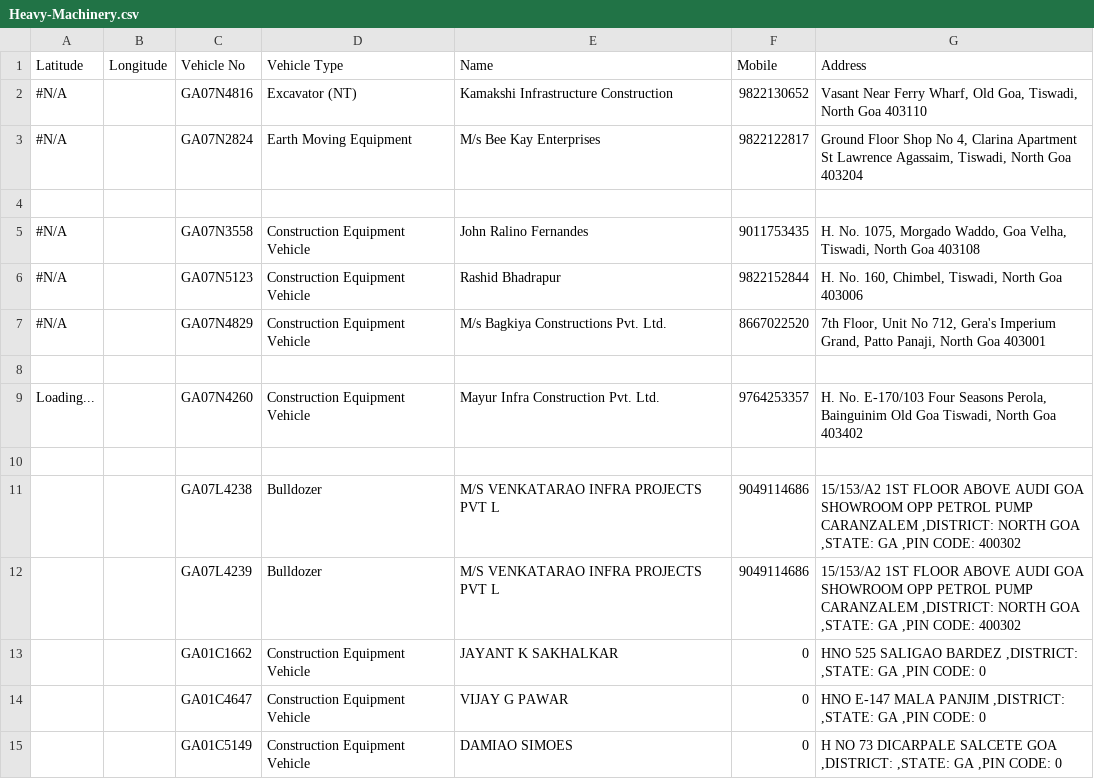
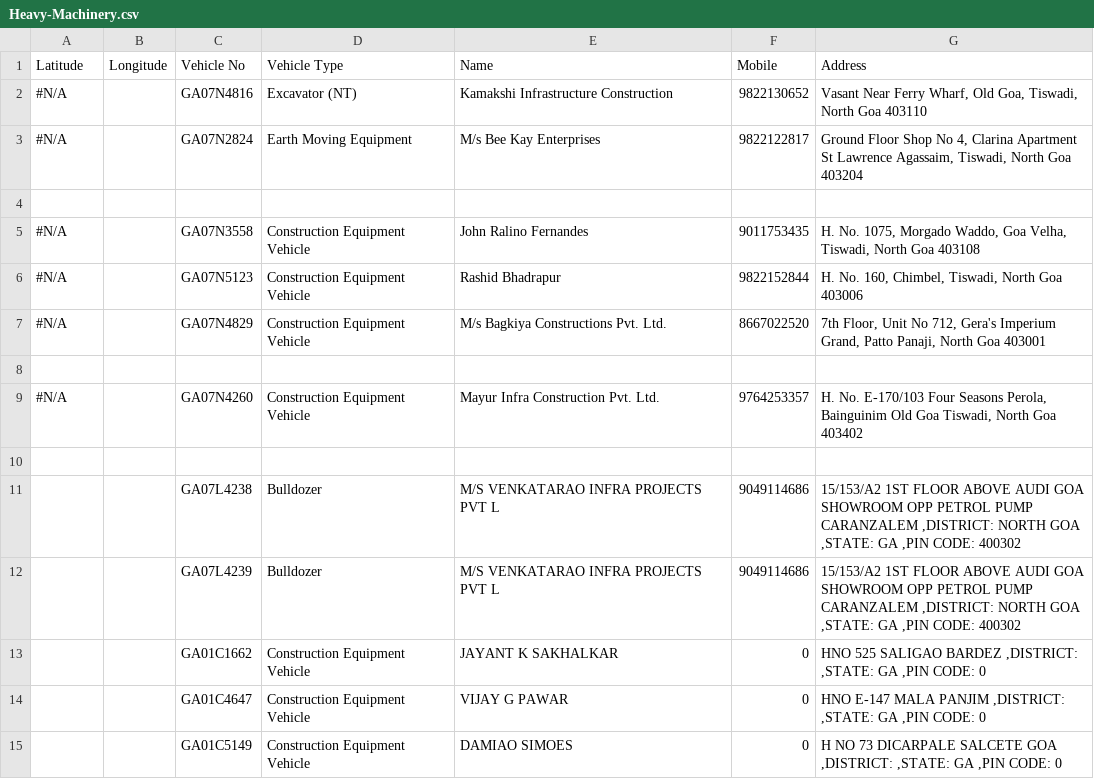
Before and after one commit to alansaviolobo/google-sheets-to-json-converter, a CSV file: data/Heavy-Machinery.csv, drawn as a sheet; only a part is shown.

```diff
--- a/data/Heavy-Machinery.csv
+++ b/data/Heavy-Machinery.csv
@@ -8,3 +8,3 @@ Latitude,Longitude,Vehicle No,Vehicle Type,Name,Mobile,Address
 ,,,,,,
-Loading...,,GA07N4260,Construction Equipment Vehicle,Mayur Infra Construction Pvt. Ltd.,9764253357,"H. No. E-170/103 Four Seasons Perola, Bainguinim Old Goa Tiswadi, North Goa 403402"
+#N/A,,GA07N4260,Construction Equipment Vehicle,Mayur Infra Construction Pvt. Ltd.,9764253357,"H. No. E-170/103 Four Seasons Perola, Bainguinim Old Goa Tiswadi, North Goa 403402"
 ,,,,,,
```
Also changed, not shown: data/River-Gauges.csv, 3 other files.
